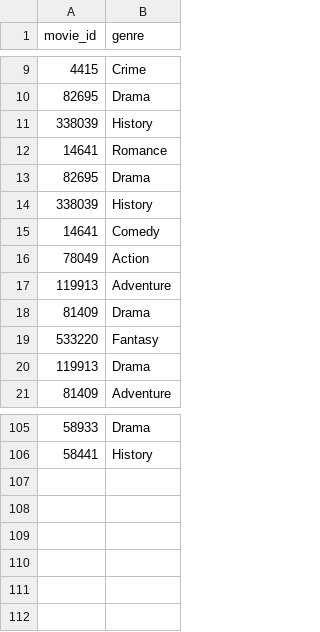
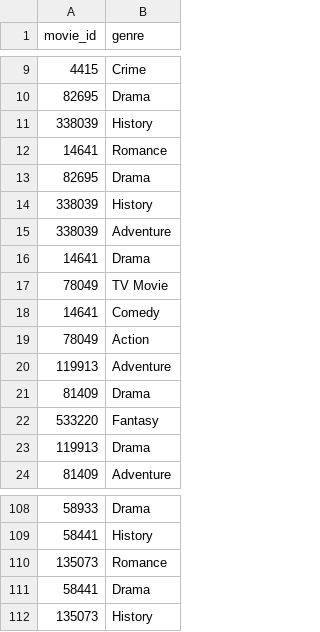
Before and after one commit to seancary62/Historical_Movie_Timeline, a CSV file: resources/cleaned/movie_genres.csv, drawn as a sheet; only a part is shown, gaps mark what is left out.

```diff
--- a/resources/cleaned/movie_genres.csv
+++ b/resources/cleaned/movie_genres.csv
@@ -14,2 +14,5 @@ movie_id,genre
 338039,History
+338039,Adventure
+14641,Drama
+78049,TV Movie
 14641,Comedy
@@ -106 +109,4 @@ movie_id,genre
 58441,History
+135073,Romance
+58441,Drama
+135073,History
```
Also changed, not shown: resources/add_movies.csv, resources/cleaned/director_cleaned.csv, 16 other files.
